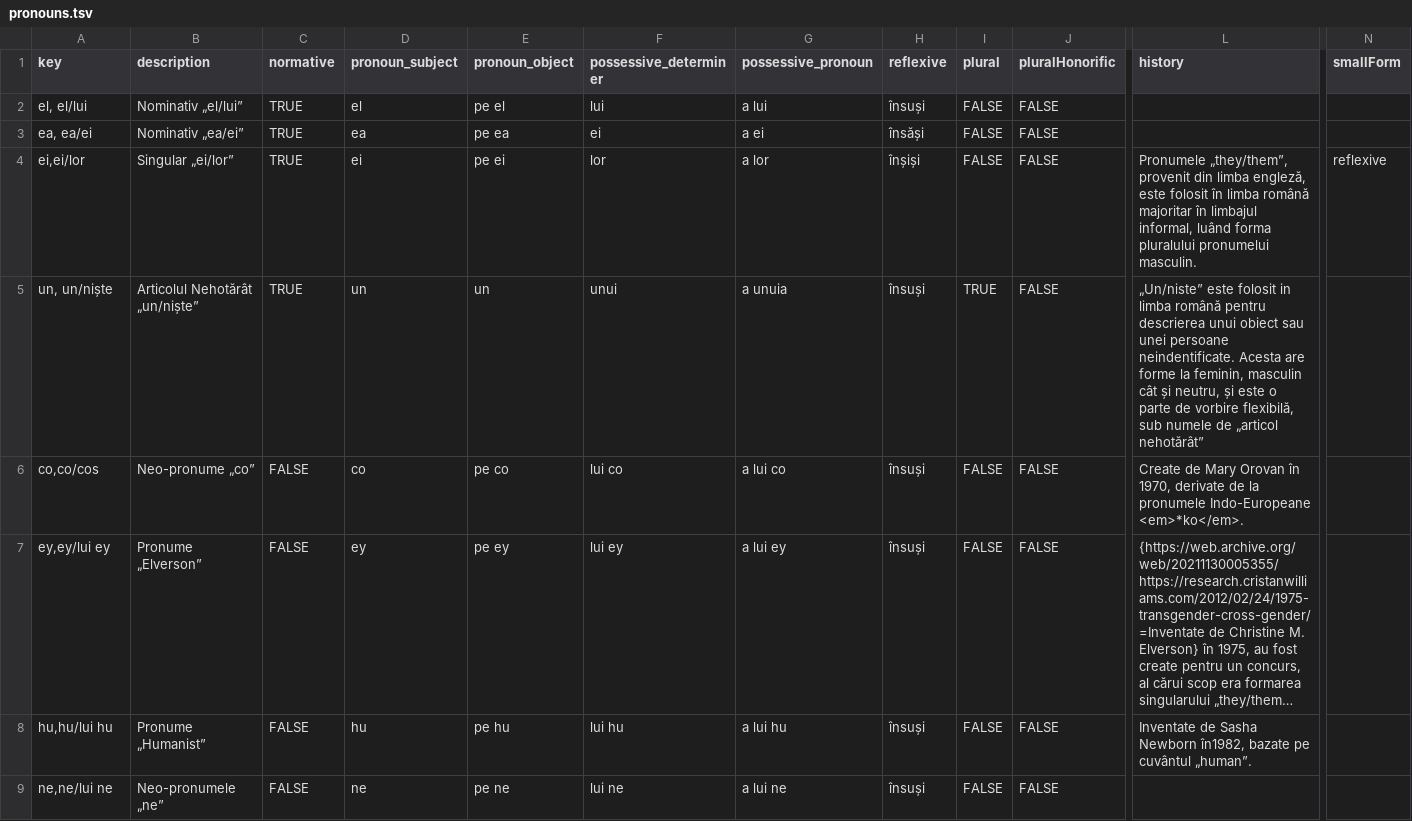
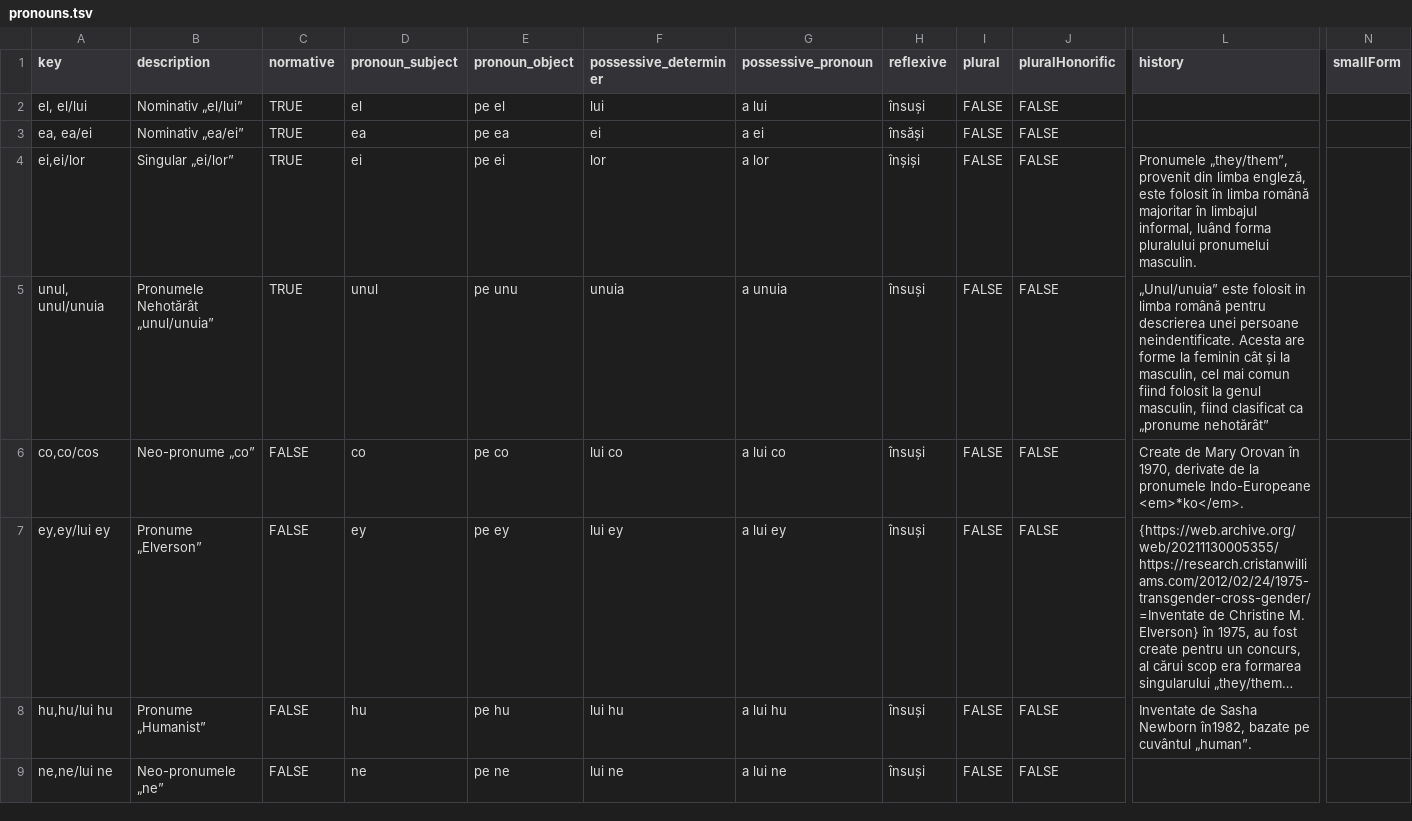
Before and after one commit to tutking24/pronounspage, a TSV file: locale/ro/pronouns/pronouns.tsv, drawn as a sheet; only a part is shown, gaps mark what is left out; long unchanged cells end in …; the diff names each change by its address in the sheet, - before the commit and + after, or states it on an @@ line.

```diff
--- a/locale/ro/pronouns/pronouns.tsv
+++ b/locale/ro/pronouns/pronouns.tsv
-N4 (smallForm): reflexive
+N4 (smallForm): (empty)
-A5 (key): un, un/niște
+A5 (key): unul, unul/unuia
-B5 (description): Articolul Nehotărât „un/niște”
+B5 (description): Pronumele Nehotărât „unul/unuia”
-D5 (pronoun_subject): un
+D5 (pronoun_subject): unul
-E5 (pronoun_object): un
+E5 (pronoun_object): pe unu
-F5 (possessive_determiner): unui
+F5 (possessive_determiner): unuia
-I5 (plural): TRUE
+I5 (plural): FALSE
-L5 (history): „Un/niste” este folosit in limba română pentru descrierea unui obiect sau unei persoane neindentificate. Acesta are forme la feminin, masculin cât și neutru, și este o parte de vorbire flexibilă, sub numele de „articol nehotărât”
+L5 (history): „Unul/unuia” este folosit in limba română pentru descrierea unei persoane neindentificate. Acesta are forme la feminin cât și la masculin, cel mai comun fiind folosit la genul masculin, fiind clasificat ca „pronume nehotărât”
```
Also changed, not shown: locale/ro/pronouns/pronounGroups.tsv, 2 other files.
